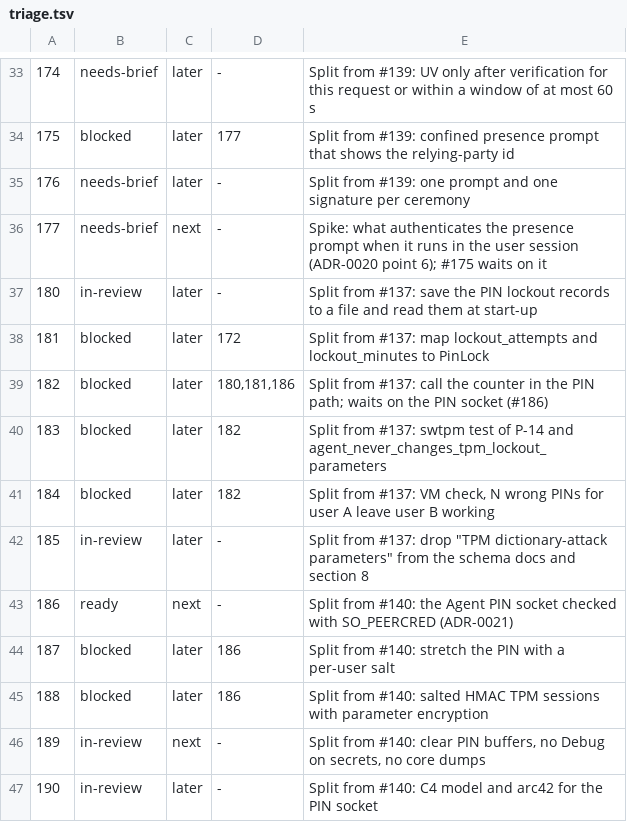
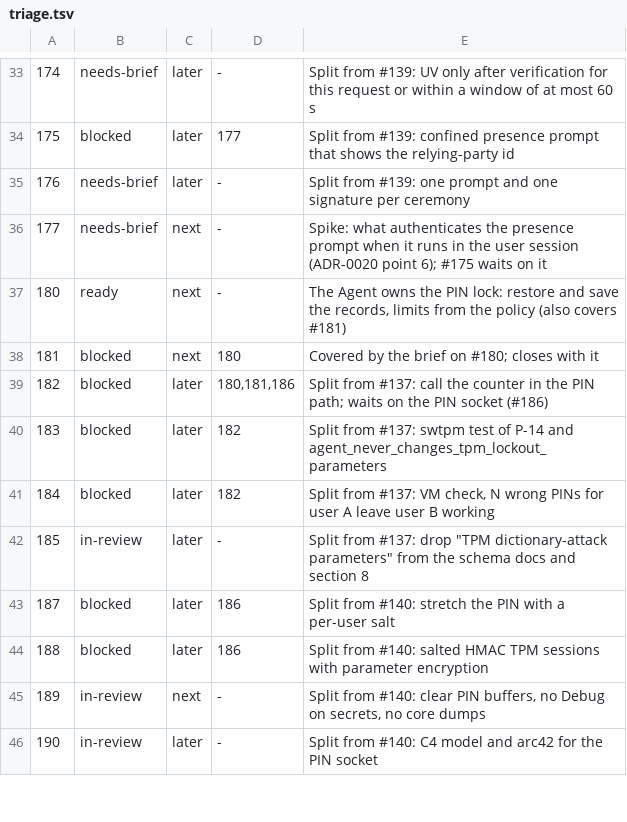
Before and after one commit to LinuxHello/linux-hello-workstation, a TSV file: issues/triage.tsv, drawn as a sheet; only a part is shown, gaps mark what is left out.

```diff
--- a/issues/triage.tsv
+++ b/issues/triage.tsv
@@ -36,4 +36,4 @@
 177	needs-brief	next	-	Spike: what authenticates the presence prompt when it runs in the user session (ADR-0020 point 6); #175 waits on it
-180	in-review	later	-	Split from #137: save the PIN lockout records to a file and read them at start-up
-181	blocked	later	172	Split from #137: map lockout_attempts and lockout_minutes to PinLock
+180	ready	next	-	The Agent owns the PIN lock: restore and save the records, limits from the policy (also covers #181)
+181	blocked	next	180	Covered by the brief on #180; closes with it
 182	blocked	later	180,181,186	Split from #137: call the counter in the PIN path; waits on the PIN socket (#186)
@@ -42,3 +42,2 @@
 185	in-review	later	-	Split from #137: drop "TPM dictionary-attack parameters" from the schema docs and section 8
-186	ready	next	-	Split from #140: the Agent PIN socket checked with SO_PEERCRED (ADR-0021)
 187	blocked	later	186	Split from #140: stretch the PIN with a per-user salt
```
